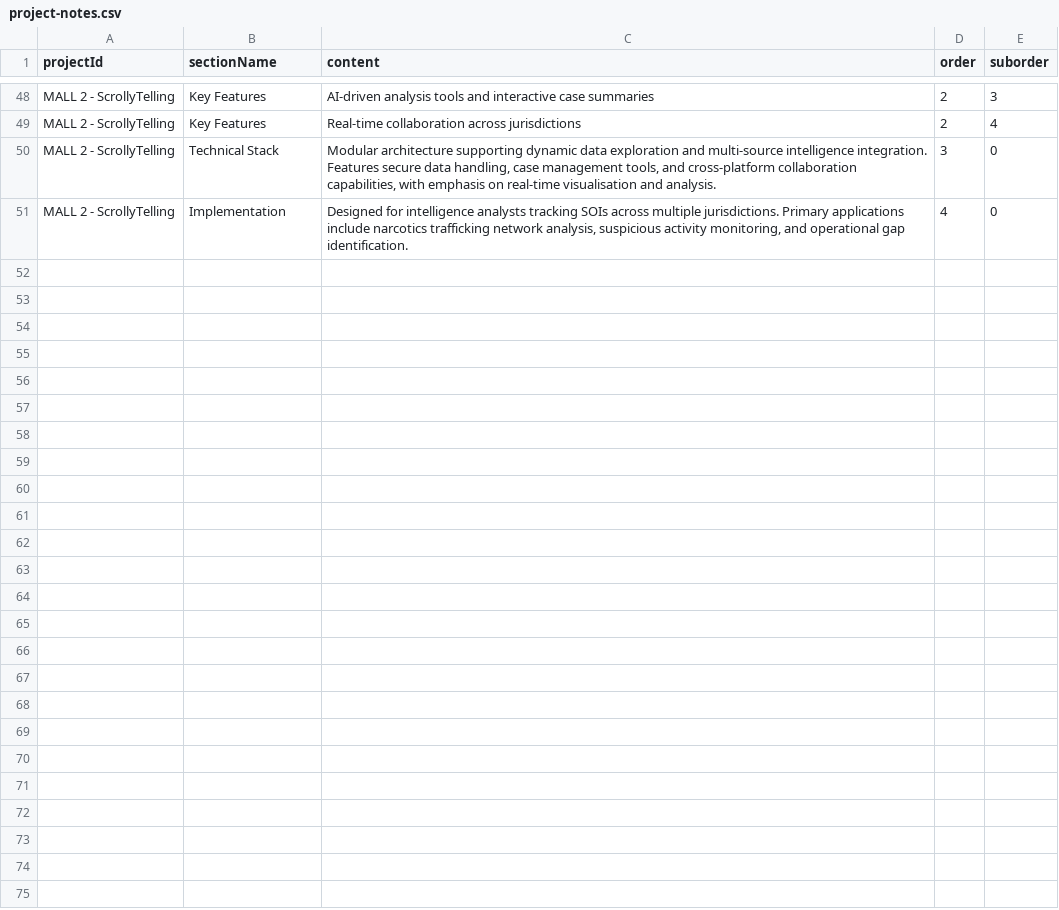
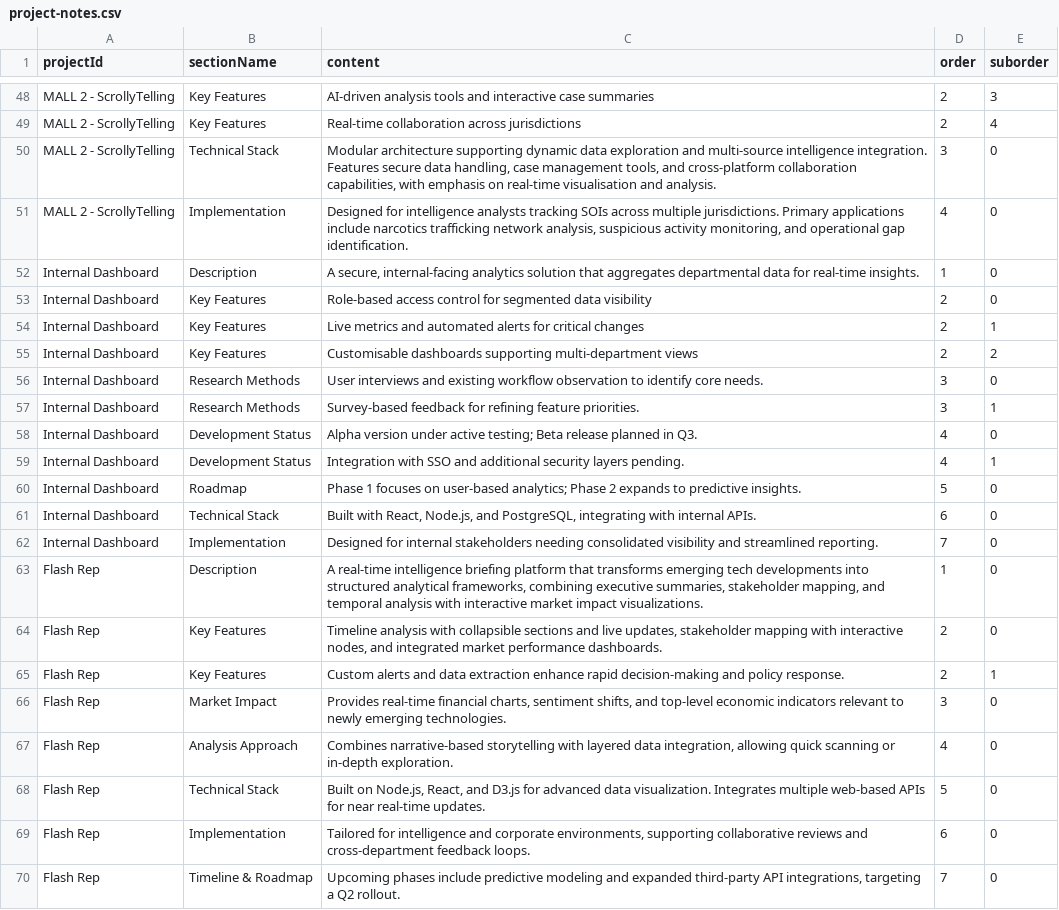
Before and after one commit to WlXPzEqki4/Landing, a CSV file: project-notes.csv, drawn as a sheet; only a part is shown, gaps mark what is left out.

```diff
--- a/project-notes.csv
+++ b/project-notes.csv
@@ -51 +51,20 @@ MALL 2 - ScrollyTelling,Technical Stack,"Modular architecture supporting dynamic
 MALL 2 - ScrollyTelling,Implementation,"Designed for intelligence analysts tracking SOIs across multiple jurisdictions. Primary applications include narcotics trafficking network analysis, suspicious activity monitoring, and operational gap identification.",4,0
+Internal Dashboard,Description,"A secure, internal-facing analytics solution that aggregates departmental data for real-time insights.",1,0
+Internal Dashboard,Key Features,Role-based access control for segmented data visibility,2,0
+Internal Dashboard,Key Features,Live metrics and automated alerts for critical changes,2,1
+Internal Dashboard,Key Features,Customisable dashboards supporting multi-department views,2,2
+Internal Dashboard,Research Methods,User interviews and existing workflow observation to identify core needs.,3,0
+Internal Dashboard,Research Methods,Survey-based feedback for refining feature priorities.,3,1
+Internal Dashboard,Development Status,Alpha version under active testing; Beta release planned in Q3.,4,0
+Internal Dashboard,Development Status,Integration with SSO and additional security layers pending.,4,1
+Internal Dashboard,Roadmap,Phase 1 focuses on user-based analytics; Phase 2 expands to predictive insights.,5,0
+Internal Dashboard,Technical Stack,"Built with React, Node.js, and PostgreSQL, integrating with internal APIs.",6,0
+Internal Dashboard,Implementation,Designed for internal stakeholders needing consolidated visibility and streamlined reporting.,7,0
+Flash Rep,Description,"A real-time intelligence briefing platform that transforms emerging tech developments into structured analytical frameworks, combining executive summaries, stakeholder mapping, and temporal analysis with interactive market impact visualizations.",1,0
+Flash Rep,Key Features,"Timeline analysis with collapsible sections and live updates, stakeholder mapping with interactive nodes, and integrated market performance dashboards.",2,0
+Flash Rep,Key Features,Custom alerts and data extraction enhance rapid decision-making and policy response.,2,1
+Flash Rep,Market Impact,"Provides real-time financial charts, sentiment shifts, and top-level economic indicators relevant to newly emerging technologies.",3,0
+Flash Rep,Analysis Approach,"Combines narrative-based storytelling with layered data integration, allowing quick scanning or in-depth exploration.",4,0
+Flash Rep,Technical Stack,"Built on Node.js, React, and D3.js for advanced data visualization. Integrates multiple web-based APIs for near real-time updates.",5,0
+Flash Rep,Implementation,"Tailored for intelligence and corporate environments, supporting collaborative reviews and cross-department feedback loops.",6,0
+Flash Rep,Timeline & Roadmap,"Upcoming phases include predictive modeling and expanded third-party API integrations, targeting a Q2 rollout.",7,0
```
Also changed, not shown: 11 other files.
